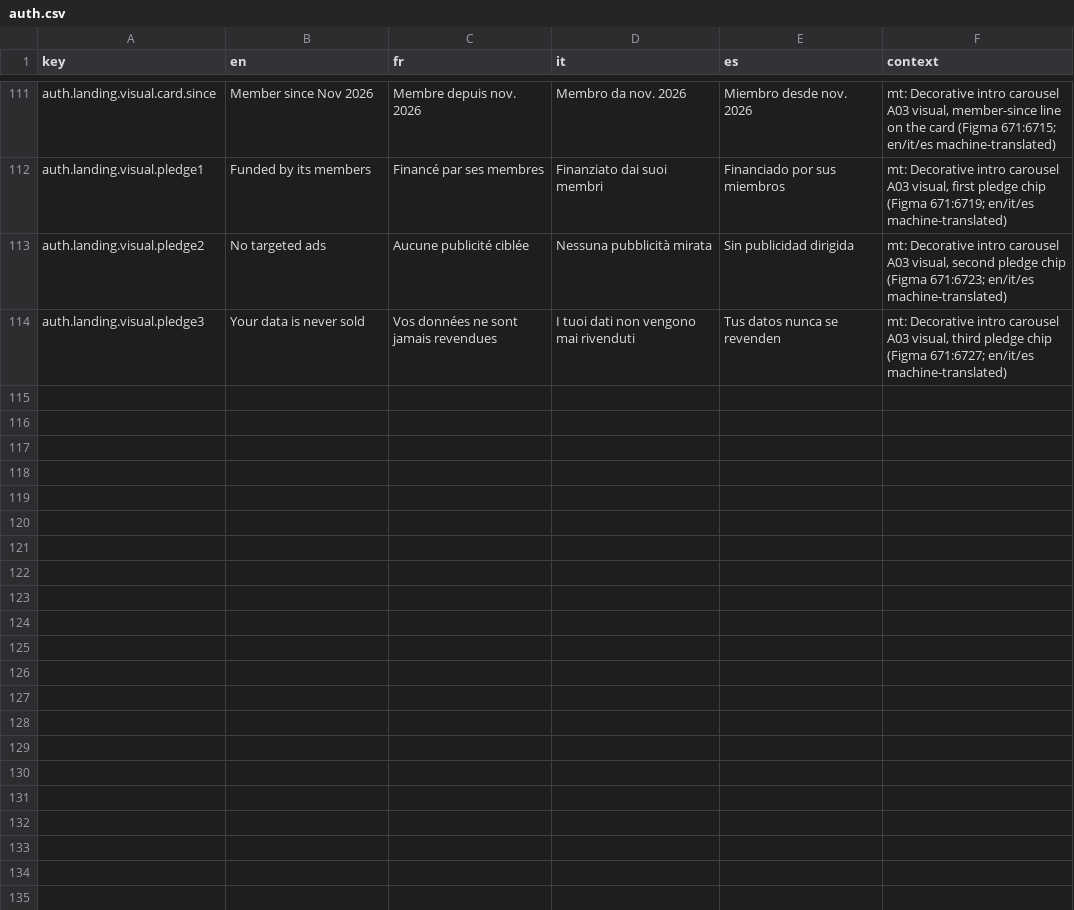
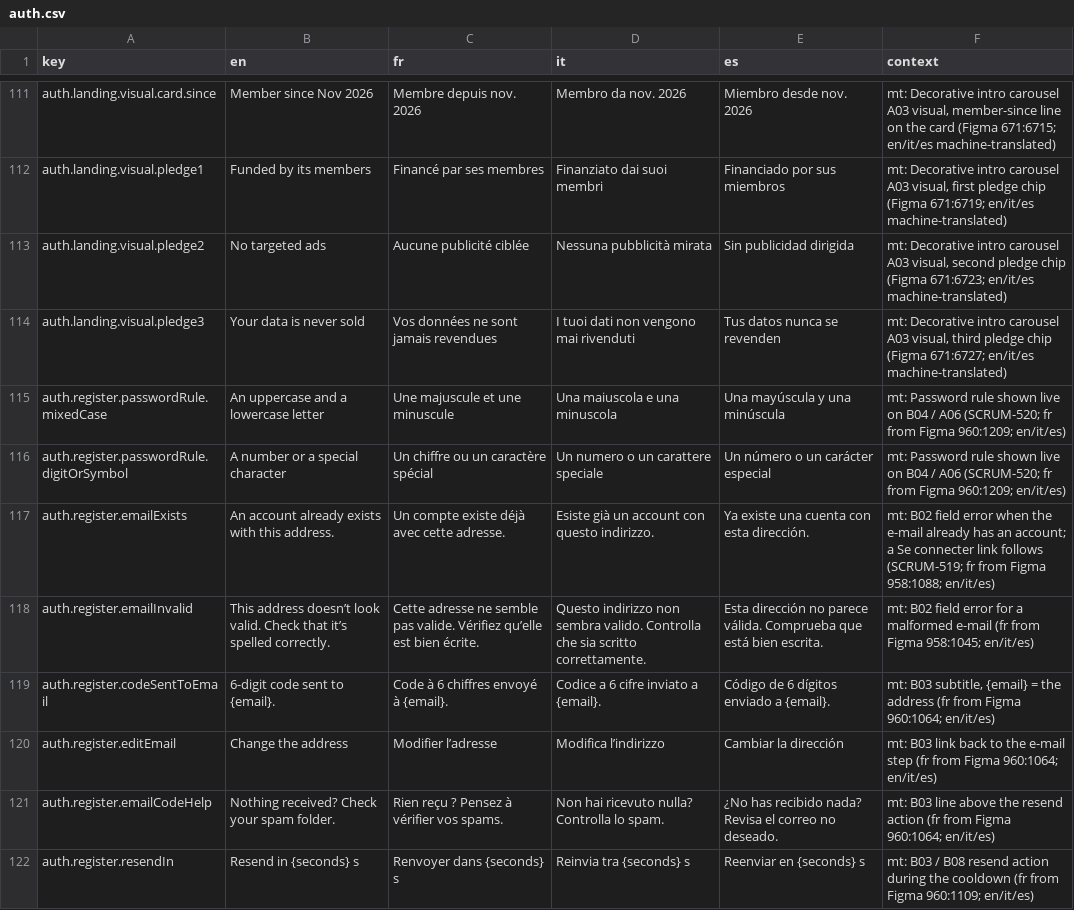
Before and after one commit to RepublikeIO/republike-tech, a CSV file: native/i18n/auth.csv, drawn as a sheet; only a part is shown, gaps mark what is left out; the diff covers the shown part only; the diff names each change by its address in the sheet, - before the commit and + after, or states it on an @@ line.

Commit message:
i18n: sign-up, paywall, citizen card and Visitor copy from the Figma audit
New and changed rows for SCRUM-515…531 (shared keys, iOS and Android):
- auth: age 16 (B01 helper + under-16 error), B02 e-mail copy and the
  account-exists / invalid-address errors, B03 / B08 code lines (sent-to,
  edit link, help, resend, wrong / expired code), B04 rules, button and
  legal line, B06 subtitle / privacy / invalid number, B07 title, A04 title,
  e-mail label and placeholder.
- landing: J'ai déjà un compte (A01 / A02).
- onboarding: B09 subtitle, photo label, add photo, helpers and errors.
- paywall: CTAs without price, visitor exit, iOS store line, B3 status
  unlocked, B5 card title / pitch / secondary button, V1 toast, V2 sheet
  (generic and priced per-action bodies).
- settings: edit-profile no-changes hint.

```diff
--- a/native/i18n/auth.csv
+++ b/native/i18n/auth.csv
+row 115: auth.register.passwordRule.mixedCase | An uppercase and a lowercase letter | Une majuscule et une minuscule | Una maiuscola e una minuscola | Una mayúscula y una minúscula | mt: Password rule shown live on B04 / A06 (SCRUM-520; fr from Figma 960:1209; en/it/es)
+row 116: auth.register.passwordRule.digitOrSymbol | A number or a special character | Un chiffre ou un caractère spécial | Un numero o un carattere speciale | Un número o un carácter especial | mt: Password rule shown live on B04 / A06 (SCRUM-520; fr from Figma 960:1209; en/it/es)
+row 117: auth.register.emailExists | An account already exists with this address. | Un compte existe déjà avec cette adresse. | Esiste già un account con questo indirizzo. | Ya existe una cuenta con esta dirección. | mt: B02 field error when the e-mail already has an account; a Se connecter link follows (SCRUM-519; fr from Figma 958:1088; en/it/es)
+row 118: auth.register.emailInvalid | This address doesn’t look valid. Check that it’s spelled correctly. | Cette adresse ne semble pas valide. Vérifiez qu’elle est bien écrite. | Questo indirizzo non sembra valido. Controlla che sia scritto correttamente. | Esta dirección no parece válida. Comprueba que está bien escrita. | mt: B02 field error for a malformed e-mail (fr from Figma 958:1045; en/it/es)
+row 119: auth.register.codeSentToEmail | 6-digit code sent to {email}. | Code à 6 chiffres envoyé à {email}. | Codice a 6 cifre inviato a {email}. | Código de 6 dígitos enviado a {email}. | mt: B03 subtitle, {email} = the address (fr from Figma 960:1064; en/it/es)
+row 120: auth.register.editEmail | Change the address | Modifier l’adresse | Modifica l’indirizzo | Cambiar la dirección | mt: B03 link back to the e-mail step (fr from Figma 960:1064; en/it/es)
+row 121: auth.register.emailCodeHelp | Nothing received? Check your spam folder. | Rien reçu ? Pensez à vérifier vos spams. | Non hai ricevuto nulla? Controlla lo spam. | ¿No has recibido nada? Revisa el correo no deseado. | mt: B03 line above the resend action (fr from Figma 960:1064; en/it/es)
+row 122: auth.register.resendIn | Resend in {seconds} s | Renvoyer dans {seconds} s | Reinvia tra {seconds} s | Reenviar en {seconds} s | mt: B03 / B08 resend action during the cooldown (fr from Figma 960:1109; en/it/es)
```
Also changed, not shown: 7 added rows and 56 edited cells elsewhere in this file, native/i18n/landing.csv, native/i18n/onboarding.csv, 2 other files.
